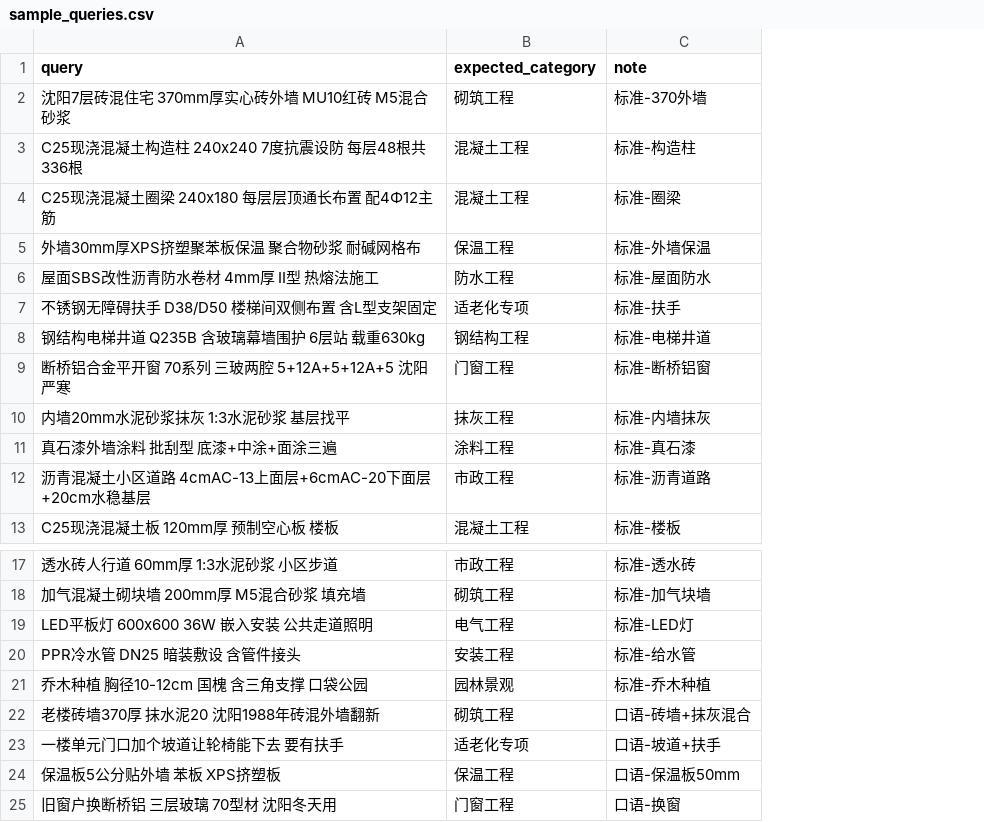
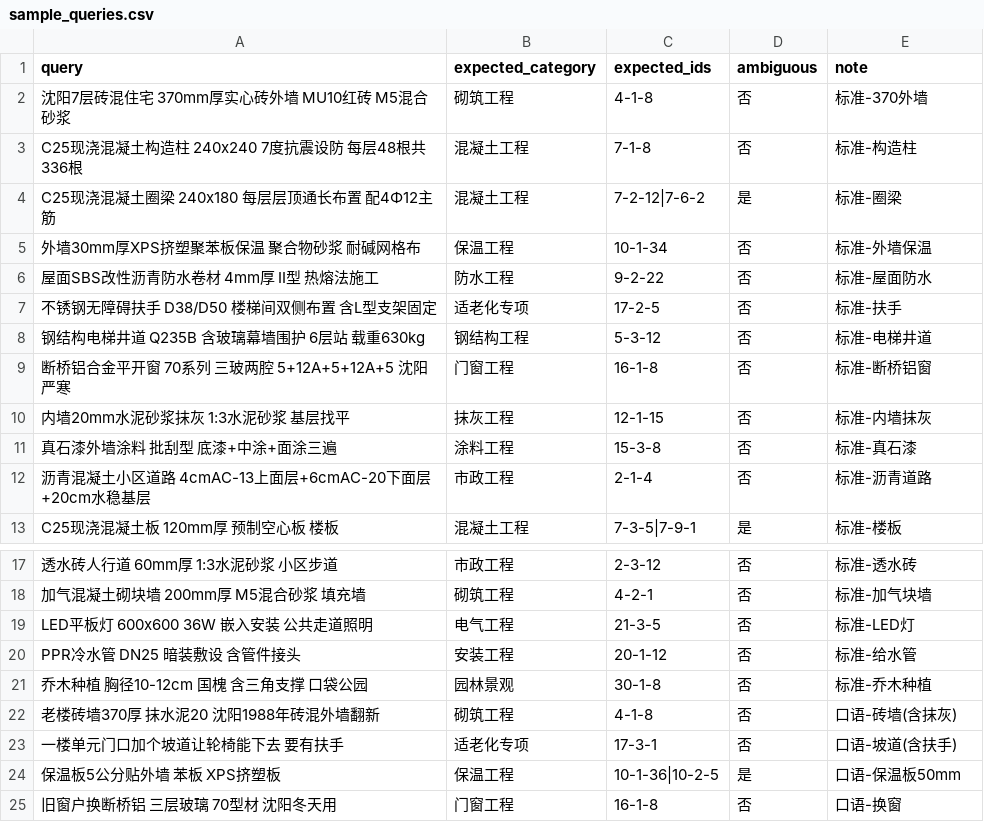
Before and after one commit to Willow0430/TFIDF-Engineering-Resource-Matching, a CSV file: data/sample_queries.csv, drawn as a sheet; only a part is shown, gaps mark what is left out; addresses are those after the commit; the diff names each change by its address in the sheet, - before the commit and + after, or states it on an @@ line.

Commit message:
refactor: 4-signal fusion scoring, honest metrics, tests, CI
- replace 0.65/0.20/0.15 with 0.40/0.25/0.25/0.10 (text/keyword/param/category)

- split category vs resource-id accuracy; add ablation, MRR, precision/recall

- fix CJK word-boundary bug; add validate_db/DATA_SOURCE/weights override

- 52 tests pass; add CHANGELOG/CONTRIBUTING/GitHub Actions

```diff
--- a/data/sample_queries.csv
+++ b/data/sample_queries.csv
+column C (expected_ids), rows 2-13: 4-1-8 | 7-1-8 | 7-2-12|7-6-2 | 10-1-34 | 9-2-22 | 17-2-5 | 5-3-12 | 16-1-8 | 12-1-15 | 15-3-8 | 2-1-4 | 7-3-5|7-9-1; rows 17-25: 2-3-12 | 4-2-1 | 21-3-5 | 20-1-12 | 30-1-8 | 4-1-8 | 17-3-1 | 10-1-36|10-2-5 | 16-1-8
+column D (ambiguous), rows 2-13: 否 | 否 | 是 | 否 | 否 | 否 | 否 | 否 | 否 | 否 | 否 | 是; rows 17-25: 否 | 否 | 否 | 否 | 否 | 否 | 否 | 是 | 否
-E22 (note): 口语-砖墙+抹灰混合
+E22 (note): 口语-砖墙(含抹灰)
-E23 (note): 口语-坡道+扶手
+E23 (note): 口语-坡道(含扶手)
```
Also changed, not shown: results/sample_result.csv, 28 other files.
